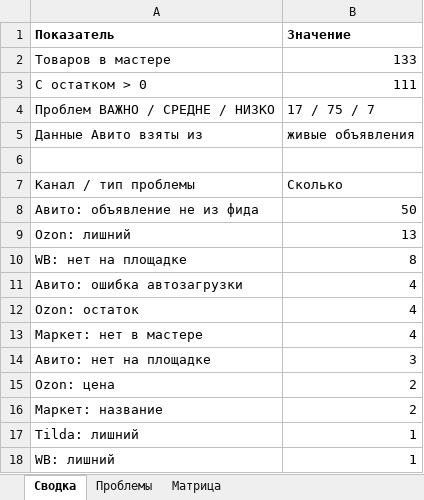
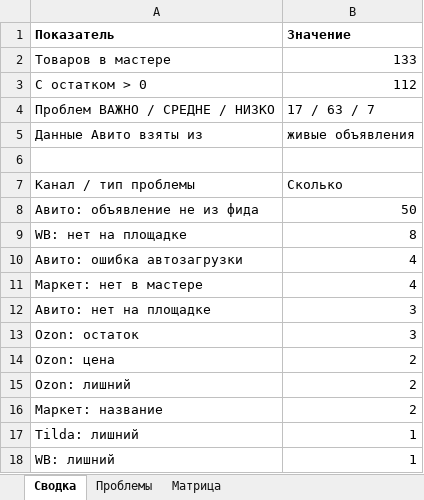
Before and after one commit to antongrigorenko844-prog/marketplace-agent, an Excel workbook: data/audit_report.xlsx, sheet Сводка, drawn as a sheet; only a part is shown; values as stored, in another font and other column widths than the file's, no borders; removed rows and columns are numbered as before the commit, all else as after; the diff names each change by its address in the sheet, - before the commit and + after, or states it on an @@ line.

```diff
--- a/data/audit_report.xlsx (sheet Сводка)
+++ b/data/audit_report.xlsx (sheet Сводка)
-B3 (Значение): 111
+B3 (Значение): 112
-B4 (Значение): 17 / 75 / 7
+B4 (Значение): 17 / 63 / 7
-row 9: Ozon: лишний | 13
-row 12: Ozon: остаток | 4
+row 13: Ozon: остаток | 3
+row 15: Ozon: лишний | 2
```
Also changed, not shown: sheet Проблемы, sheet Матрица, data/avito_feed.xlsx, data/avito_photos.xlsx, 13 other files.
